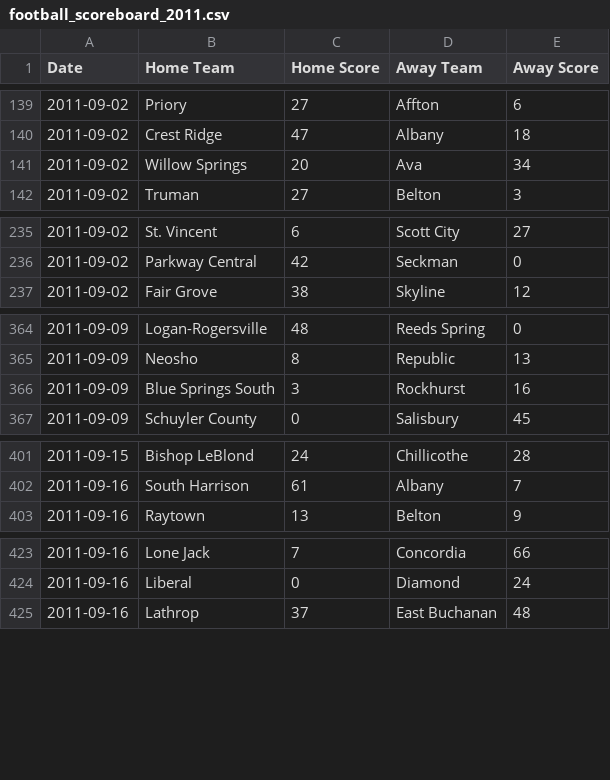
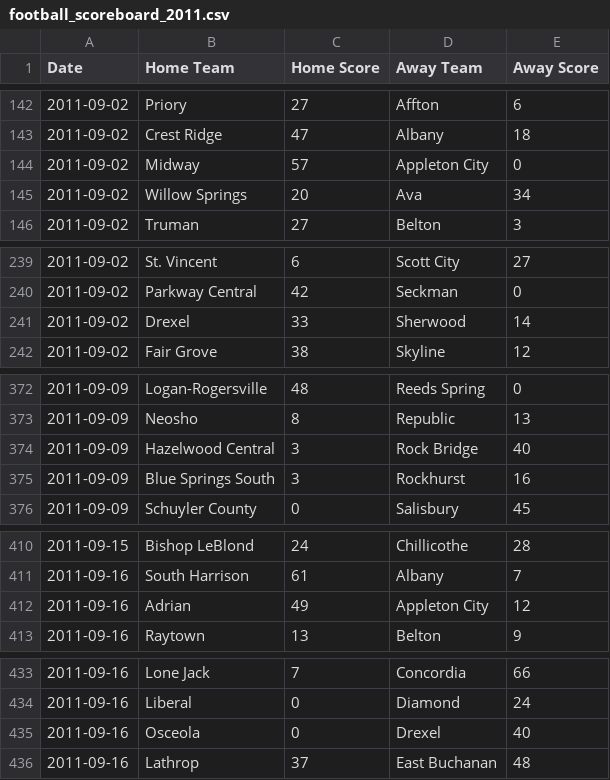
Before and after one commit to AllMOSports/football-ratings-2011, a CSV file: football_scoreboard_2011.csv, drawn as a sheet; only a part is shown, gaps mark what is left out; the diff covers the shown part only; the diff names each change by its address in the sheet, - before the commit and + after, or states it on an @@ line.

```diff
--- a/football_scoreboard_2011.csv
+++ b/football_scoreboard_2011.csv
+row 144: 2011-09-02 | Midway | 57 | Appleton City | 0
+row 241: 2011-09-02 | Drexel | 33 | Sherwood | 14
+row 374: 2011-09-09 | Hazelwood Central | 3 | Rock Bridge | 40
+row 412: 2011-09-16 | Adrian | 49 | Appleton City | 12
+row 435: 2011-09-16 | Osceola | 0 | Drexel | 40
```
Also changed, not shown: 28 added rows elsewhere in this file, 7 other files.
